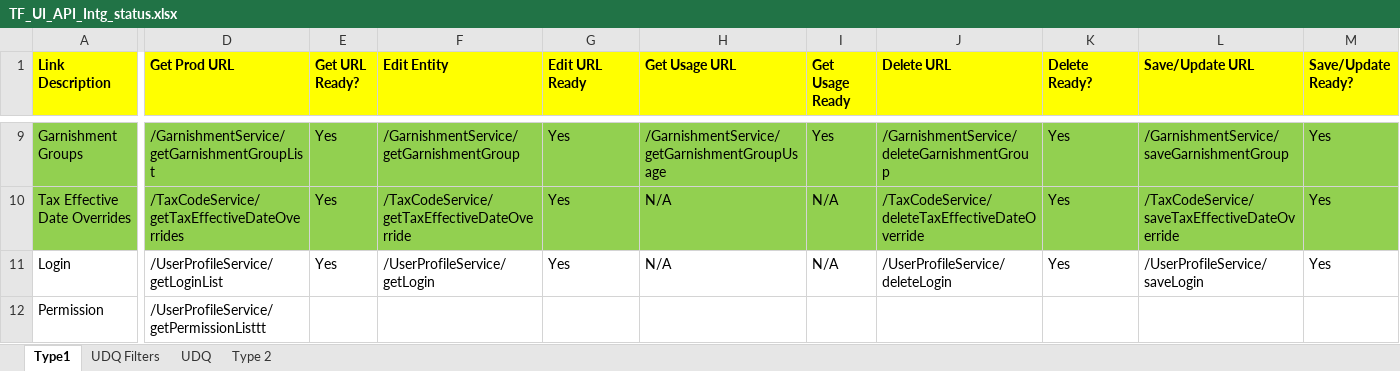
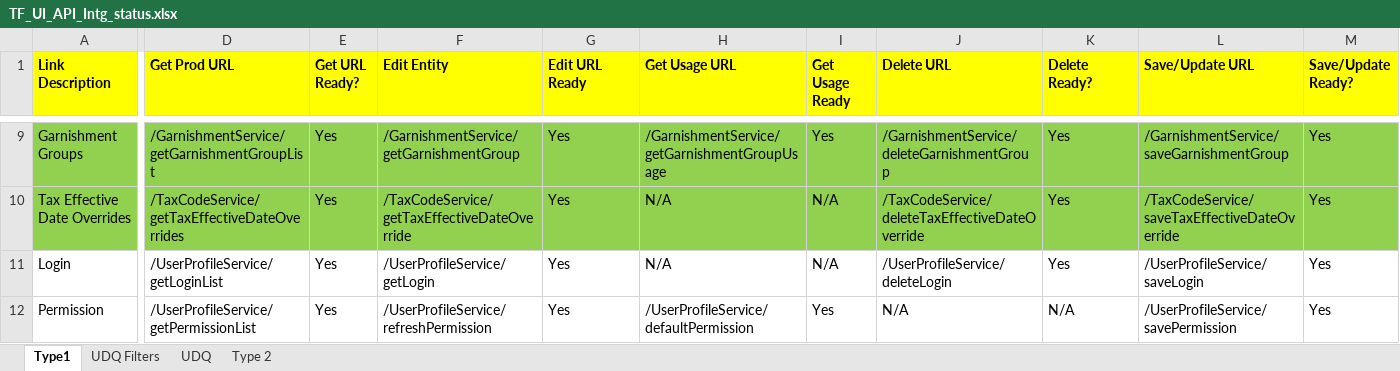
Before and after one commit to winitnaek/tf-new-arch-artifacts-TFPH215042021, an Excel workbook: TF_UI_API_Intg_status.xlsx, sheet Type1, drawn as a sheet; only a part is shown, gaps mark what is left out; values as stored, in another font and other column widths than the file's, no borders; table styles not drawn; the diff names each change by its address in the sheet, - before the commit and + after, or states it on an @@ line.

Commit message:
Task--000544454

```diff
--- a/TF_UI_API_Intg_status.xlsx (sheet Type1)
+++ b/TF_UI_API_Intg_status.xlsx (sheet Type1)
-D12 (Get Prod URL): /UserProfileService/getPermissionListtt
+D12 (Get Prod URL): /UserProfileService/getPermissionList
-E12 (Get URL Ready?): (empty)
+E12 (Get URL Ready?): Yes
-F12 (Edit Entity): (empty)
+F12 (Edit Entity): /UserProfileService/refreshPermission
-G12 (Edit URL Ready): (empty)
+G12 (Edit URL Ready): Yes
-H12 (Get Usage URL): (empty)
+H12 (Get Usage URL): /UserProfileService/defaultPermission
-I12 (Get Usage Ready): (empty)
+I12 (Get Usage Ready): Yes
-J12 (Delete URL): (empty)
+J12 (Delete URL): N/A
-K12 (Delete Ready?): (empty)
+K12 (Delete Ready?): N/A
-L12 (Save/Update URL): (empty)
+L12 (Save/Update URL): /UserProfileService/savePermission
-M12 (Save/Update Ready?): (empty)
+M12 (Save/Update Ready?): Yes
```
